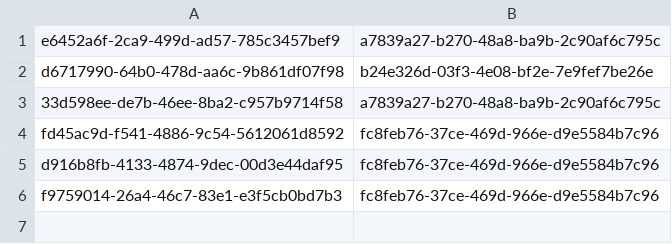
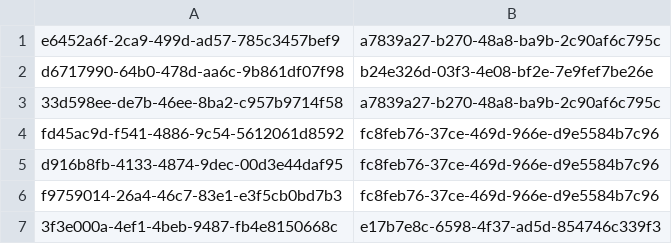
Before and after one commit to Byczax/JP_Lab04, a CSV file: connections.csv, drawn as a sheet.

```diff
--- a/connections.csv
+++ b/connections.csv
@@ -6 +6,2 @@ d916b8fb-4133-4874-9dec-00d3e44daf95;fc8feb76-37ce-469d-966e-d9e5584b7c96
 f9759014-26a4-46c7-83e1-e3f5cb0bd7b3;fc8feb76-37ce-469d-966e-d9e5584b7c96
+3f3e000a-4ef1-4beb-9487-fb4e8150668c;e17b7e8c-6598-4f37-ad5d-854746c339f3
```
Also changed, not shown: fields.csv, results.csv, 12 other files.
